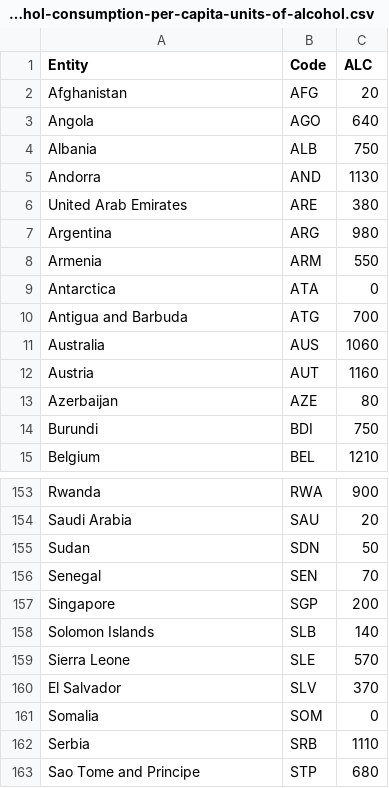
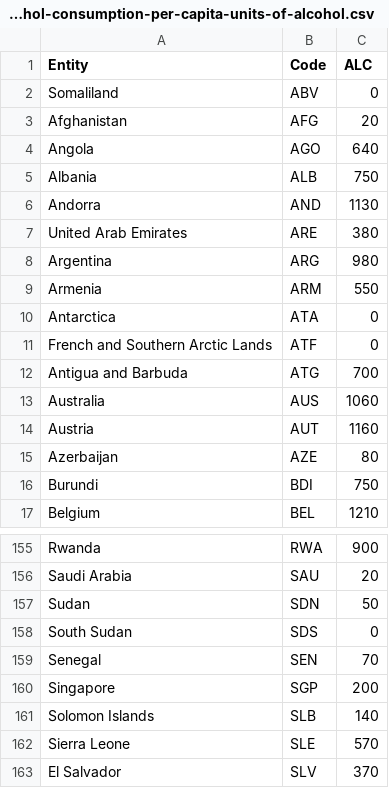
Before and after one commit to SamYates/WorldMapData, a CSV file: total-alcohol-consumption-per-capita-units-of-alcohol.csv, drawn as a sheet; only a part is shown, gaps mark what is left out; the shorter side is filled out with more unchanged rows.

Commit message:
Add files via upload

```diff
--- a/total-alcohol-consumption-per-capita-units-of-alcohol.csv
+++ b/total-alcohol-consumption-per-capita-units-of-alcohol.csv
@@ -1,2 +1,3 @@
 Entity,Code,ALC
+Somaliland,ABV,0
 Afghanistan,AFG,20
@@ -9,2 +10,3 @@ Armenia,ARM,550
 Antarctica,ATA,0
+French and Southern Arctic Lands,ATF,0
 Antigua and Barbuda,ATG,700
@@ -155,2 +157,3 @@ Saudi Arabia,SAU,20
 Sudan,SDN,50
+South Sudan,SDS,0
 Senegal,SEN,70
```
